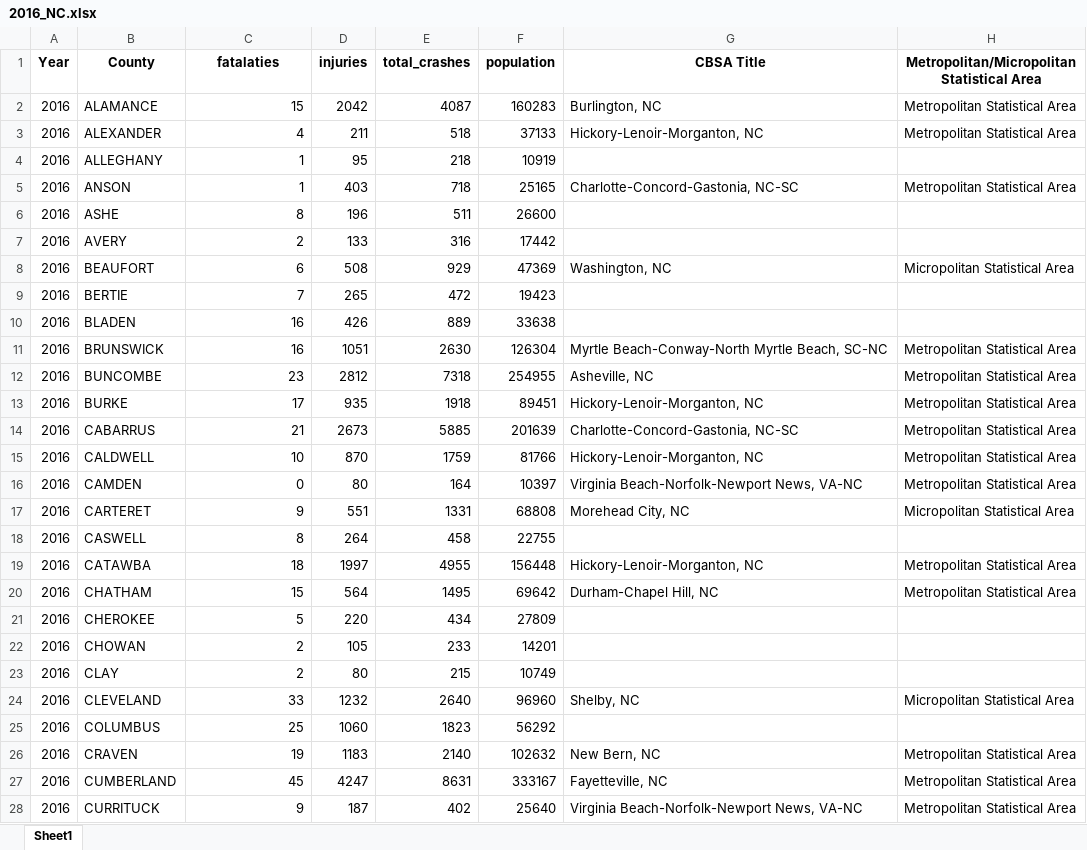
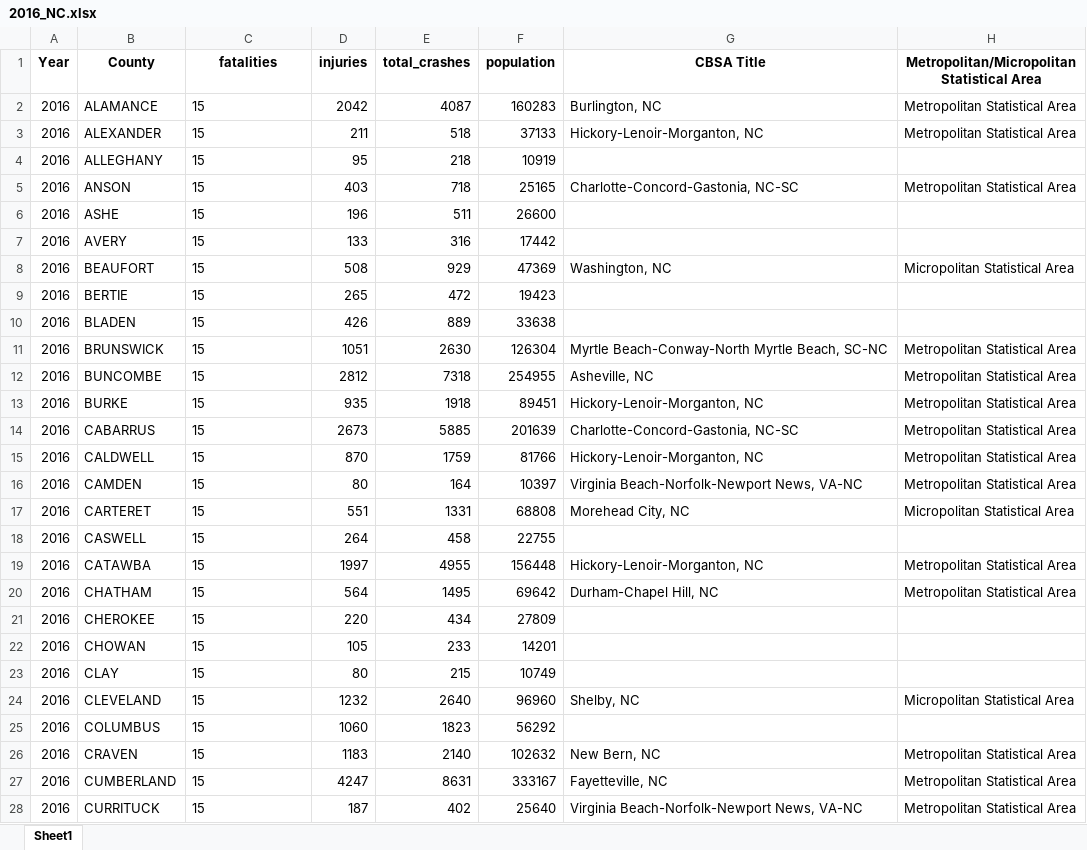
Before and after one commit to igoike/Capstone, an Excel workbook: data/cleaned_data/2016_NC.xlsx, sheet Sheet1, drawn as a sheet; only a part is shown; values as stored, in another font and other column widths than the file's, no borders; the diff covers the shown part only; the diff names each change by its address in the sheet, - before the commit and + after, or states it on an @@ line.

```diff
--- a/data/cleaned_data/2016_NC.xlsx (sheet Sheet1)
+++ b/data/cleaned_data/2016_NC.xlsx (sheet Sheet1)
-C1: fatalaties
+C1: fatalities
-C2 alignment: right
+C2 alignment: left
-C3 (fatalities): 4
+C3 (fatalities): 15
-C4:C5 (fatalities): 1
+C4:C5 (fatalities): 15
-C6 (fatalities): 8
+C6 (fatalities): 15
-C7 (fatalities): 2
+C7 (fatalities): 15
-C8 (fatalities): 6
+C8 (fatalities): 15
-C9 (fatalities): 7
+C9 (fatalities): 15
-C10:C11 (fatalities): 16
+C10:C11 (fatalities): 15
-C12 (fatalities): 23
+C12 (fatalities): 15
-C13 (fatalities): 17
+C13 (fatalities): 15
-C14 (fatalities): 21
+C14 (fatalities): 15
-C15 (fatalities): 10
+C15 (fatalities): 15
-C16 (fatalities): 0
+C16 (fatalities): 15
-C17 (fatalities): 9
+C17 (fatalities): 15
-C18 (fatalities): 8
+C18 (fatalities): 15
-C19 (fatalities): 18
+C19 (fatalities): 15
-C20 alignment: right
+C20 alignment: left
-C21 (fatalities): 5
+C21 (fatalities): 15
-C22:C23 (fatalities): 2
+C22:C23 (fatalities): 15
-C24 (fatalities): 33
+C24 (fatalities): 15
-C25 (fatalities): 25
+C25 (fatalities): 15
-C26 (fatalities): 19
+C26 (fatalities): 15
-C27 (fatalities): 45
+C27 (fatalities): 15
-C28 (fatalities): 9
+C28 (fatalities): 15
```
Also changed, not shown: 71 edited cells and cell formats elsewhere in this sheet, data/cleaned_data/2013_NC.xlsx, data/cleaned_data/2014_NC.xlsx, 35 other files.
